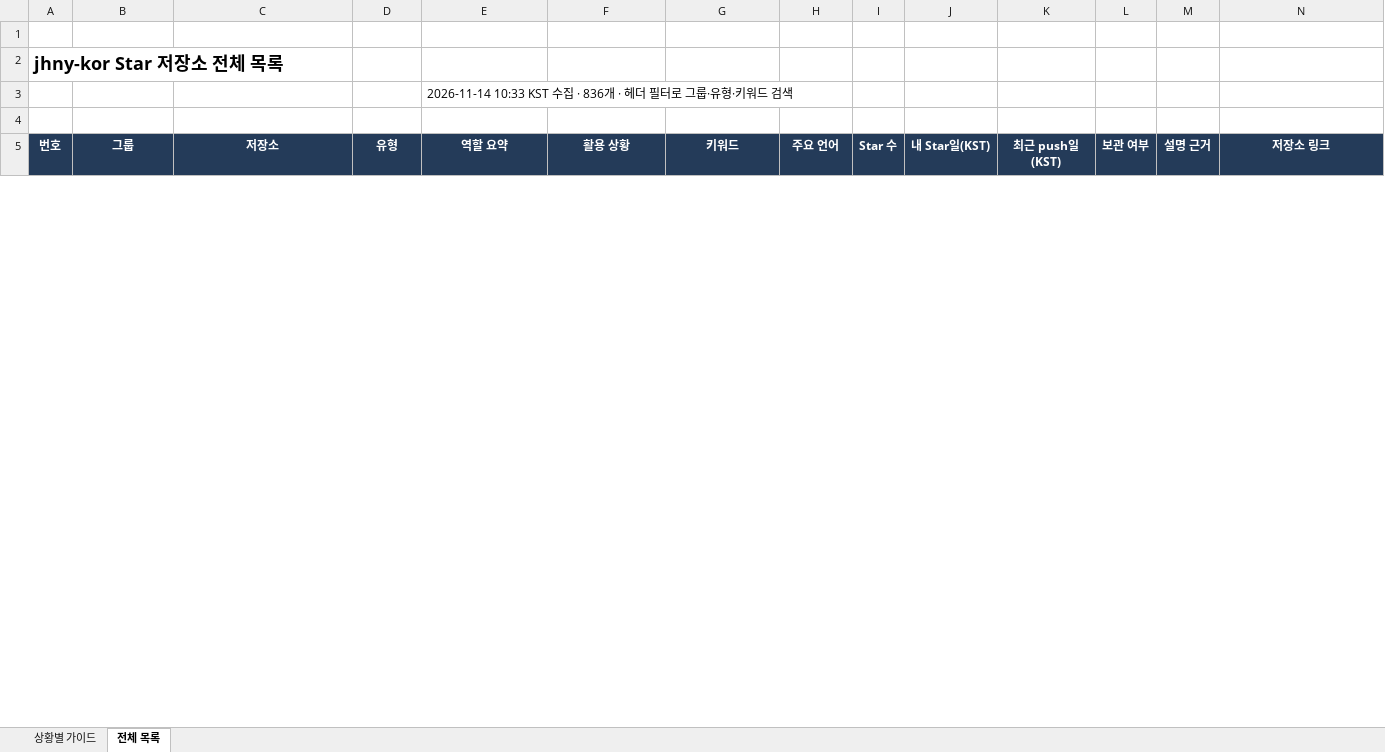
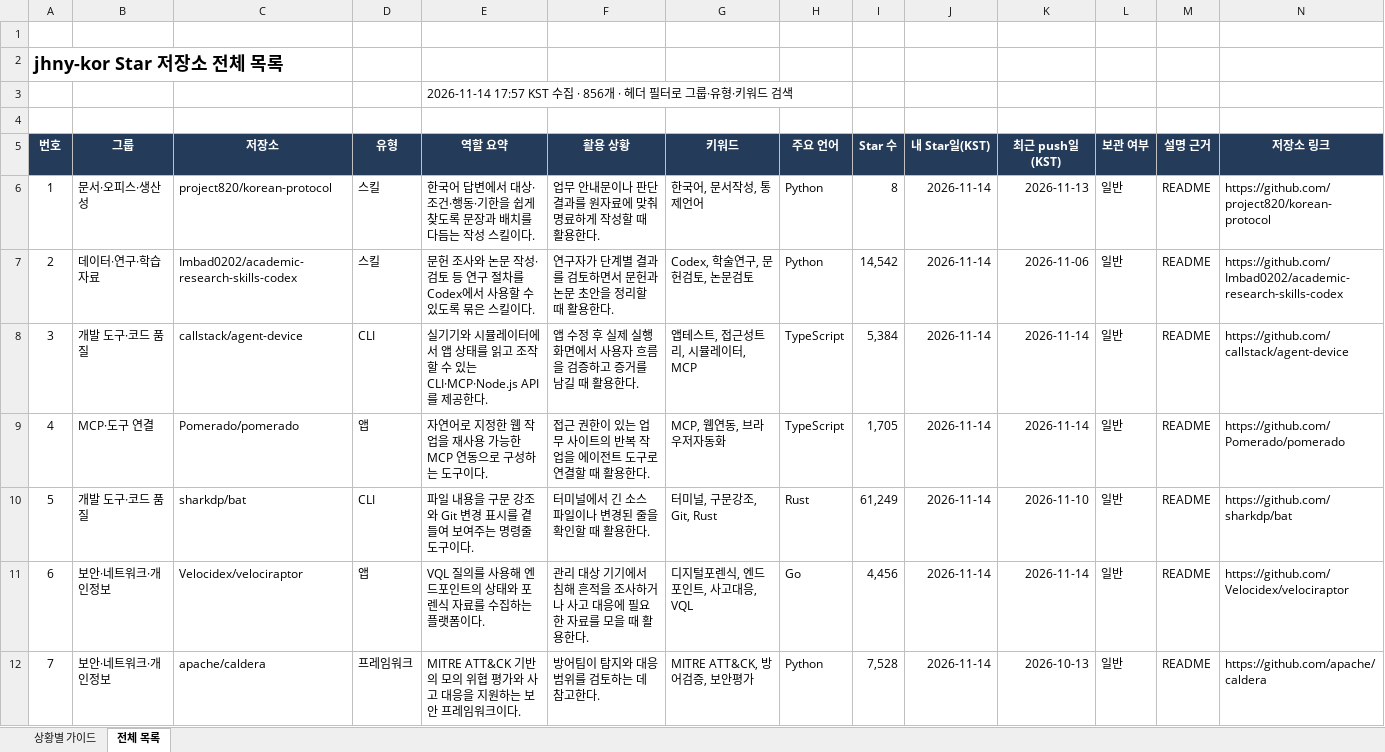
Before and after one commit to jhny-kor/star, an Excel workbook: jhny-kor-starred.xlsx, sheet 전체 목록, drawn as a sheet; only a part is shown; values as stored, in another font and other column widths than the file's, no borders; conditional formats and table styles not drawn; rows hold the shown columns only; the diff covers the shown part only; the diff names each change by its address in the sheet, - before the commit and + after, or states it on an @@ line.

Commit message:
Update starred repositories (856)

```diff
--- a/jhny-kor-starred.xlsx (sheet 전체 목록)
+++ b/jhny-kor-starred.xlsx (sheet 전체 목록)
-E3 (역할 요약): 2026-11-14 10:33 KST 수집 · 836개 · 헤…
+E3 (역할 요약): 2026-11-14 17:57 KST 수집 · 856개 · 헤…
+row 6: 1 | 문서·오피스·생산성 | project820/korean-protocol | 스킬 | 한국어 답변에서 대상·조건·행동·기한을 쉽게 찾도록 문장과 배치를 다듬는 작성 스킬이다. | 업무 안내문이나 판단 결과를 원자료에 맞춰 명료하게 작성할 때 활용한다. | 한국어, 문서작성, 통제언어 | Python | 8 | 2026-11-14 | 2026-11-13 | 일반 | README | https://github.com/project820/korean-protocol
+row 7: 2 | 데이터·연구·학습 자료 | Imbad0202/academic-research-skills-codex | 스킬 | 문헌 조사와 논문 작성·검토 등 연구 절차를 Codex에서 사용할 수 있도록 묶은 스킬이다. | 연구자가 단계별 결과를 검토하면서 문헌과 논문 초안을 정리할 때 활용한다. | Codex, 학술연구, 문헌검토, 논문검토 | Python | 14,542 | 2026-11-14 | 2026-11-06 | 일반 | README | https://github.com/Imbad0202/academic-research-skills-codex
+row 8: 3 | 개발 도구·코드 품질 | callstack/agent-device | CLI | 실기기와 시뮬레이터에서 앱 상태를 읽고 조작할 수 있는 CLI·MCP·Node.js API를 제공한다. | 앱 수정 후 실제 실행 화면에서 사용자 흐름을 검증하고 증거를 남길 때 활용한다. | 앱테스트, 접근성트리, 시뮬레이터, MCP | TypeScript | 5,384 | 2026-11-14 | 2026-11-14 | 일반 | README | https://github.com/callstack/agent-device
+row 9: 4 | MCP·도구 연결 | Pomerado/pomerado | 앱 | 자연어로 지정한 웹 작업을 재사용 가능한 MCP 연동으로 구성하는 도구이다. | 접근 권한이 있는 업무 사이트의 반복 작업을 에이전트 도구로 연결할 때 활용한다. | MCP, 웹연동, 브라우저자동화 | TypeScript | 1,705 | 2026-11-14 | 2026-11-14 | 일반 | README | https://github.com/Pomerado/pomerado
+row 10: 5 | 개발 도구·코드 품질 | sharkdp/bat | CLI | 파일 내용을 구문 강조와 Git 변경 표시를 곁들여 보여주는 명령줄 도구이다. | 터미널에서 긴 소스 파일이나 변경된 줄을 확인할 때 활용한다. | 터미널, 구문강조, Git, Rust | Rust | 61,249 | 2026-11-14 | 2026-11-10 | 일반 | README | https://github.com/sharkdp/bat
+row 11: 6 | 보안·네트워크·개인정보 | Velocidex/velociraptor | 앱 | VQL 질의를 사용해 엔드포인트의 상태와 포렌식 자료를 수집하는 플랫폼이다. | 관리 대상 기기에서 침해 흔적을 조사하거나 사고 대응에 필요한 자료를 모을 때 활용한다. | 디지털포렌식, 엔드포인트, 사고대응, VQL | Go | 4,456 | 2026-11-14 | 2026-11-14 | 일반 | README | https://github.com/Velocidex/velociraptor
+row 12: 7 | 보안·네트워크·개인정보 | apache/caldera | 프레임워크 | MITRE ATT&CK 기반의 모의 위협 평가와 사고 대응을 지원하는 보안 프레임워크이다. | 방어팀이 탐지와 대응 범위를 검토하는 데 참고한다. | MITRE ATT&CK, 방어검증, 보안평가 | Python | 7,528 | 2026-11-14 | 2026-10-13 | 일반 | README | https://github.com/apache/caldera
```
Also changed, not shown: 13 added rows, 452 edited cells and row numbers in column A elsewhere in this sheet, sheet 상황별 가이드, formulas that keep their value, 2 other files.
